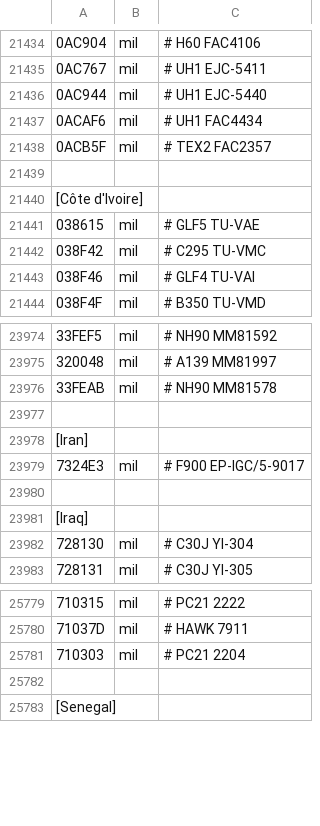
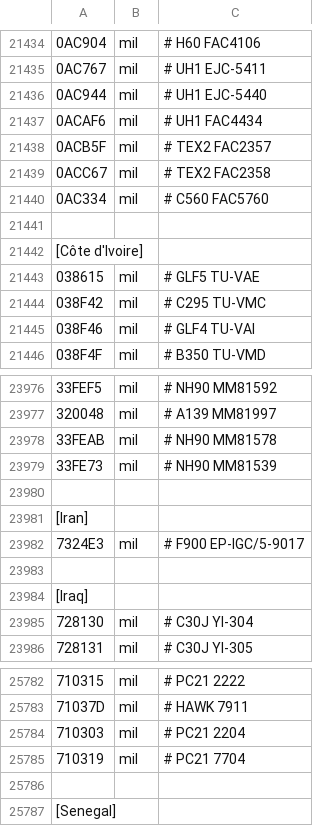
Before and after one commit to rikgale/LocalAircraft, a CSV file: LocalAircraft.csv, drawn as a sheet; only a part is shown, gaps mark what is left out; the diff names each change by its address in the sheet, - before the commit and + after, or states it on an @@ line.

Commit message:
Update LocalAircraft.csv

```diff
--- a/LocalAircraft.csv
+++ b/LocalAircraft.csv
+row 21439: 0ACC67 | mil | # TEX2 FAC2358
+row 21440: 0AC334 | mil | # C560 FAC5760
+row 23979: 33FE73 | mil | # NH90 MM81539
+row 25785: 710319 | mil | # PC21 7704
```
